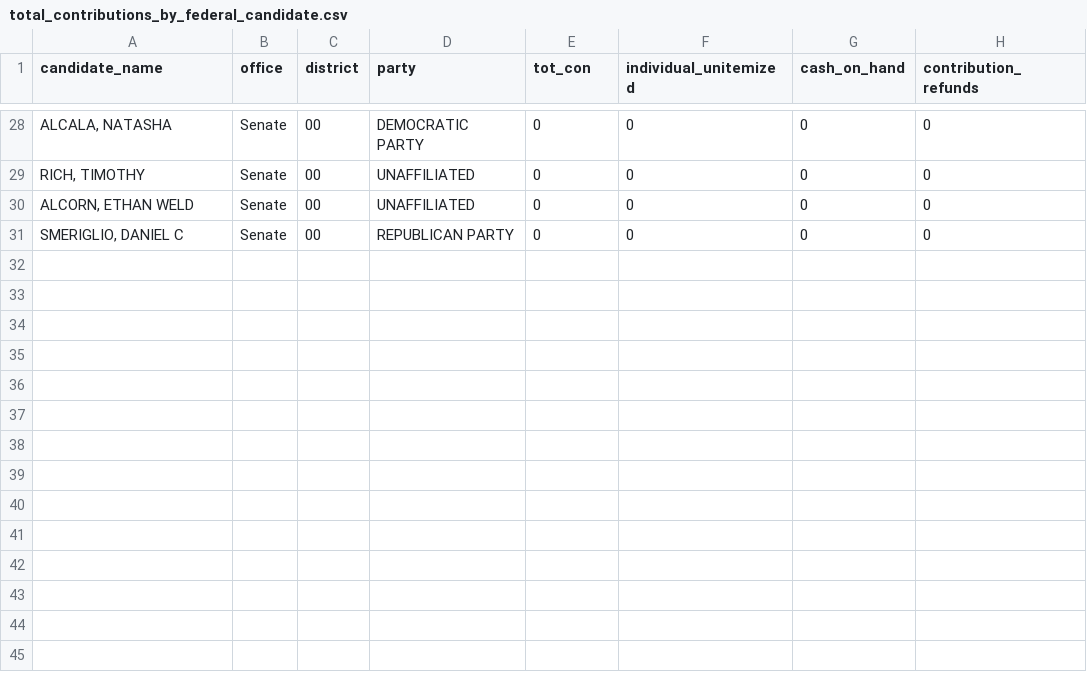
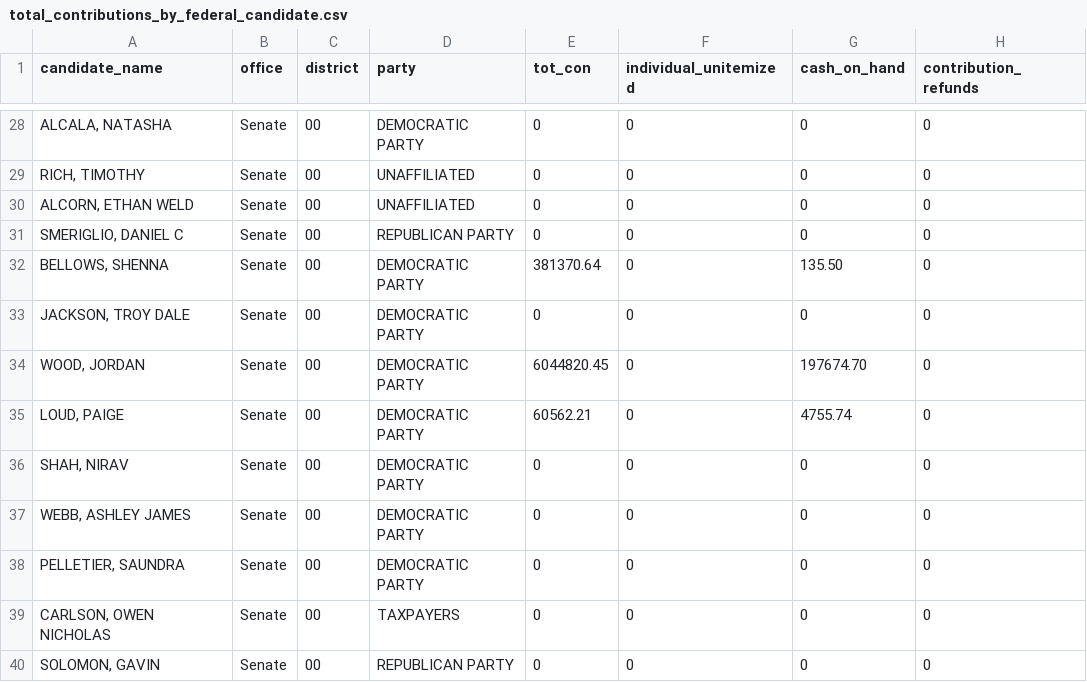
Before and after one commit to aarushisahejpal/maine-monitor-campaign-finance, a CSV file: viz/data/clean/total_contributions_by_federal_candidate.csv, drawn as a sheet; only a part is shown, gaps mark what is left out.

Commit message:
Add 9 US Senate convention candidates, fix gray bars on federal pages
Convention candidates added with (convention) label: Bellows ($381K),
Jackson (convention winner, blue bar), Wood, Loud, Shah, Webb,
Pelletier, Carlson, Solomon. Wood/Loud include CD2 data (noted in
disclaimer). Gray bars now applied to dropped-out, not-on-ballot,
and convention candidates on both senate.html and house.html.

```diff
--- a/viz/data/clean/total_contributions_by_federal_candidate.csv
+++ b/viz/data/clean/total_contributions_by_federal_candidate.csv
@@ -31 +31,10 @@
 "SMERIGLIO, DANIEL C","Senate","00","REPUBLICAN PARTY",0,0,0,0
+"BELLOWS, SHENNA","Senate","00","DEMOCRATIC PARTY",381370.64,0,135.50,0
+"JACKSON, TROY DALE","Senate","00","DEMOCRATIC PARTY",0,0,0,0
+"WOOD, JORDAN","Senate","00","DEMOCRATIC PARTY",6044820.45,0,197674.70,0
+"LOUD, PAIGE","Senate","00","DEMOCRATIC PARTY",60562.21,0,4755.74,0
+"SHAH, NIRAV","Senate","00","DEMOCRATIC PARTY",0,0,0,0
+"WEBB, ASHLEY JAMES","Senate","00","DEMOCRATIC PARTY",0,0,0,0
+"PELLETIER, SAUNDRA","Senate","00","DEMOCRATIC PARTY",0,0,0,0
+"CARLSON, OWEN NICHOLAS","Senate","00","TAXPAYERS",0,0,0,0
+"SOLOMON, GAVIN","Senate","00","REPUBLICAN PARTY",0,0,0,0
```
Also changed, not shown: 2 other files.
